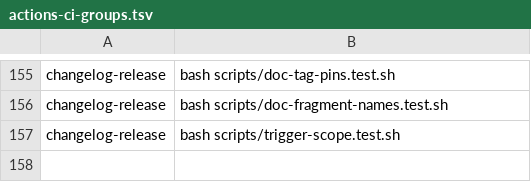
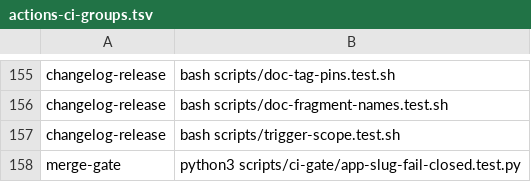
Before and after one commit to Verjson/.github, a TSV file: scripts/actions-ci-groups.tsv, drawn as a sheet; only a part is shown, gaps mark what is left out.

Commit message:
fix(ci): fail App slug drift closed (#1092)
* fix(ci): fail App slug drift closed

Record the organization-neutral live App identities and prevent AI authorization slug mismatch from stranding an in-progress check.\n\nVerification: bash scripts/actions-ci-group.sh merge-gate

* fix(ci): initialize authorization checks terminal

Create authorization checks as completed failures and promote them only after exact identity and receipt validation. Restore terminal failure after every activation fault.\n\nVerification: bash scripts/actions-ci-group.sh merge-gate (50 commands passed)

* fix(ci): avoid unused recovery counter

Preserve the bounded three-attempt terminal restoration loop without assigning an unused shell variable.\n\nVerification: bash scripts/actions-ci-group.sh merge-gate (50 commands passed)

* fix(ci): persist authorization cleanup identity

Bind always-run terminal cleanup to a durable pre-activation check identity so lost responses and step exits cannot strand a pending authorization.\n\nVerification: bash scripts/actions-ci-group.sh merge-gate (50 commands passed)

* chore(ci): preserve terminal-state test executable bit

* refactor(ci): narrow App rename outage repair

Keep only the fail-loud minted App identity preflight in the authorization arm and defer cross-run orphan reconciliation to #1094.\n\nVerification: bash scripts/actions-ci-group.sh merge-gate (49 commands passed)

* test(ci): cover installation identity failures

Reject unavailable, malformed, incomplete, or mismatched installation identity before authorization check creation.\n\nVerification: bash scripts/actions-ci-group.sh merge-gate (49 commands passed)

* fix(ci): read minted App slug from environment

Preserve the action-output identity binding while avoiding ShellCheck's embedded-workflow SC2153 false positive.\n\nVerification: bash scripts/actions-ci-group.sh merge-gate (49 commands passed)

```diff
--- a/scripts/actions-ci-groups.tsv
+++ b/scripts/actions-ci-groups.tsv
@@ -157 +157,2 @@ changelog-release	bash scripts/doc-fragment-names.test.sh
 changelog-release	bash scripts/trigger-scope.test.sh
+merge-gate	python3 scripts/ci-gate/app-slug-fail-closed.test.py
```
Also changed, not shown: 16 other files.
